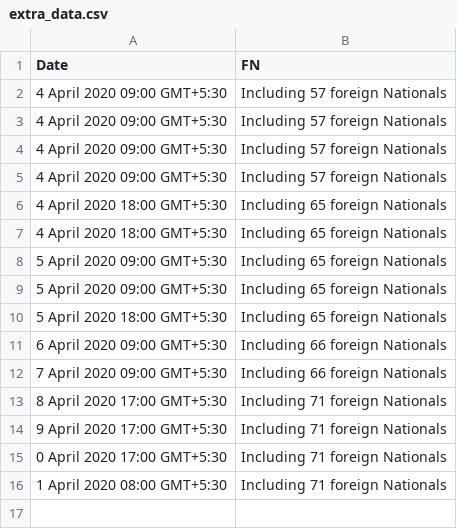
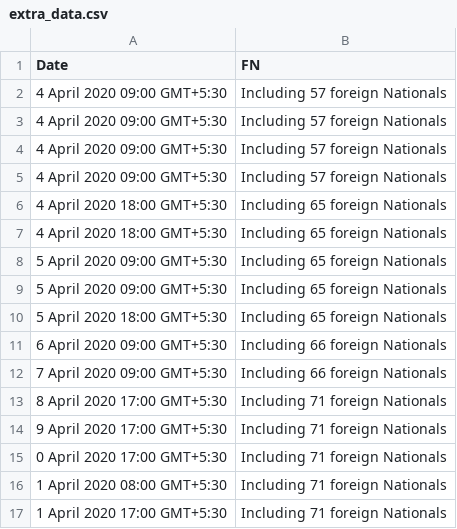
Before and after one commit to iirs-students/covid-19, a CSV file: extra_data.csv, drawn as a sheet; the diff names each change by its address in the sheet, - before the commit and + after, or states it on an @@ line.

```diff
--- a/extra_data.csv
+++ b/extra_data.csv
+row 17: 1 April 2020 17:00 GMT+5:30 | Including 71 foreign Nationals
```
Also changed, not shown: Cured - 25_03_2020.csv, Death 25_03_2020.csv, 3 other files.
